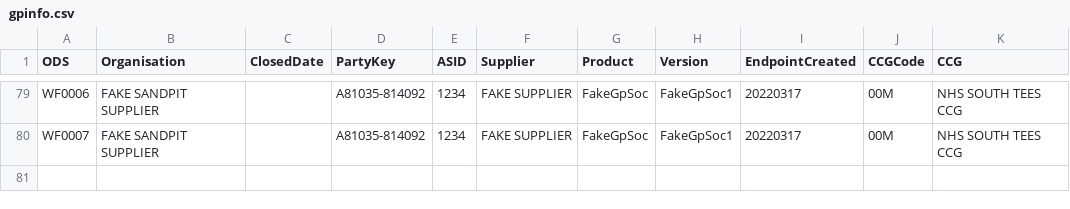
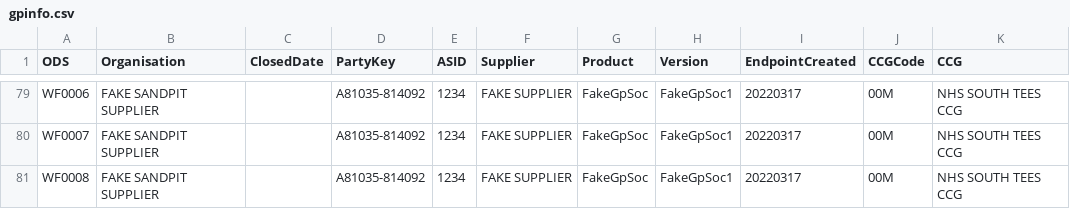
Before and after one commit to NHSDigital/nhs-app-api, a CSV file: backendworker/configurations/gpinfo.csv, drawn as a sheet; only a part is shown, gaps mark what is left out.

```diff
--- a/backendworker/configurations/gpinfo.csv
+++ b/backendworker/configurations/gpinfo.csv
@@ -80 +80,2 @@ WF0006,FAKE SANDPIT SUPPLIER,,A81035-814092,1234,FAKE SUPPLIER,FakeGpSoc,FakeGpS
 WF0007,FAKE SANDPIT SUPPLIER,,A81035-814092,1234,FAKE SUPPLIER,FakeGpSoc,FakeGpSoc1,20220317,00M,NHS SOUTH TEES CCG
+WF0008,FAKE SANDPIT SUPPLIER,,A81035-814092,1234,FAKE SUPPLIER,FakeGpSoc,FakeGpSoc1,20220317,00M,NHS SOUTH TEES CCG
```
Also changed, not shown: 39 other files.
